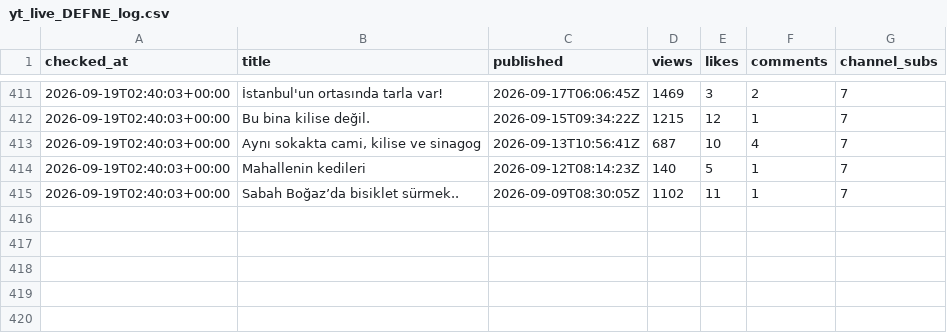
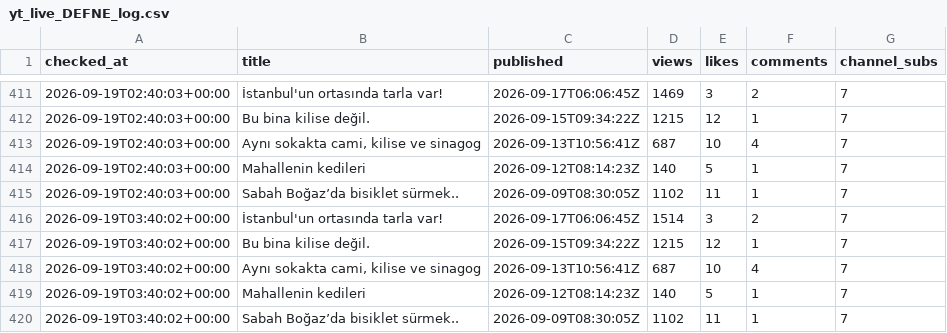
Before and after one commit to volaria/vd-insights-data, a CSV file: data/yt_live_DEFNE_log.csv, drawn as a sheet; only a part is shown, gaps mark what is left out.

Commit message:
live

```diff
--- a/data/yt_live_DEFNE_log.csv
+++ b/data/yt_live_DEFNE_log.csv
@@ -415 +415,6 @@ checked_at,title,published,views,likes,comments,channel_subs
 2026-09-19T02:40:03+00:00,Sabah Boğaz’da bisiklet sürmek..,2026-09-09T08:30:05Z,1102,11,1,7
+2026-09-19T03:40:02+00:00,İstanbul'un ortasında tarla var!,2026-09-17T06:06:45Z,1514,3,2,7
+2026-09-19T03:40:02+00:00,Bu bina kilise değil.,2026-09-15T09:34:22Z,1215,12,1,7
+2026-09-19T03:40:02+00:00,"Aynı sokakta cami, kilise ve sinagog",2026-09-13T10:56:41Z,687,10,4,7
+2026-09-19T03:40:02+00:00,Mahallenin kedileri,2026-09-12T08:14:23Z,140,5,1,7
+2026-09-19T03:40:02+00:00,Sabah Boğaz’da bisiklet sürmek..,2026-09-09T08:30:05Z,1102,11,1,7
```
Also changed, not shown: data/yt_live_DEFNE.csv.
